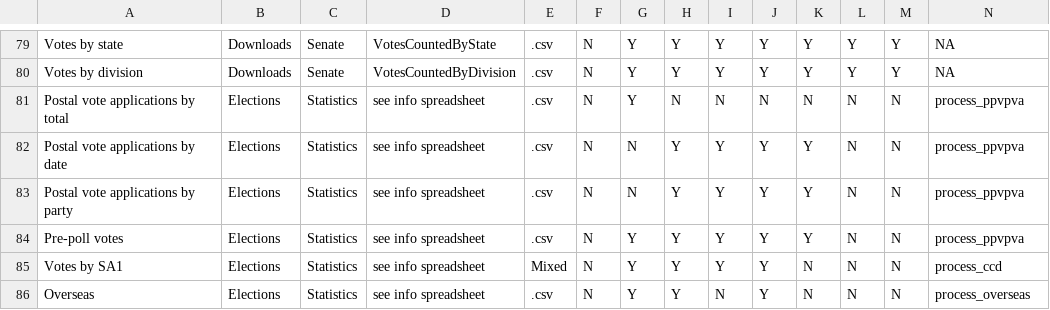
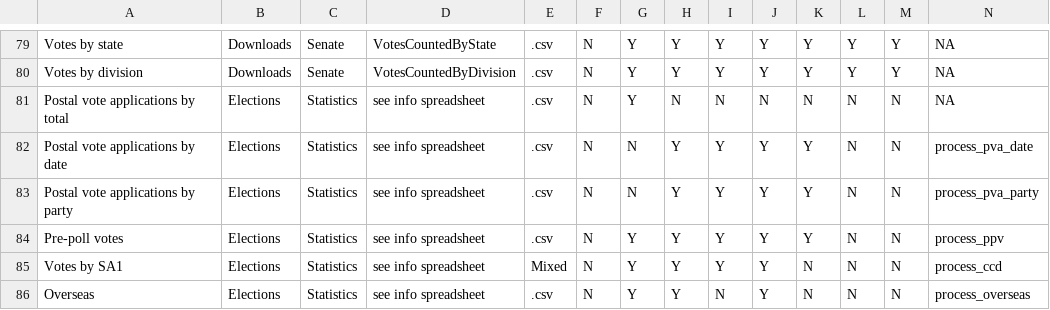
Before and after one commit to sarahcgallLtd/scgElectionsAU, a CSV file: data-raw/aec-fed-elections.csv, drawn as a sheet; only a part is shown, gaps mark what is left out.

```diff
--- a/data-raw/aec-fed-elections.csv
+++ b/data-raw/aec-fed-elections.csv
@@ -80,6 +80,6 @@ Votes by state,Downloads,Senate,VotesCountedByState,.csv,N,Y,Y,Y,Y,Y,Y,Y,NA
 Votes by division,Downloads,Senate,VotesCountedByDivision,.csv,N,Y,Y,Y,Y,Y,Y,Y,NA
-Postal vote applications by total,Elections,Statistics,see info spreadsheet,.csv,N,Y,N,N,N,N,N,N,process_ppvpva
-Postal vote applications by date,Elections,Statistics,see info spreadsheet,.csv,N,N,Y,Y,Y,Y,N,N,process_ppvpva
-Postal vote applications by party,Elections,Statistics,see info spreadsheet,.csv,N,N,Y,Y,Y,Y,N,N,process_ppvpva
-Pre-poll votes,Elections,Statistics,see info spreadsheet,.csv,N,Y,Y,Y,Y,Y,N,N,process_ppvpva
+Postal vote applications by total,Elections,Statistics,see info spreadsheet,.csv,N,Y,N,N,N,N,N,N,NA
+Postal vote applications by date,Elections,Statistics,see info spreadsheet,.csv,N,N,Y,Y,Y,Y,N,N,process_pva_date
+Postal vote applications by party,Elections,Statistics,see info spreadsheet,.csv,N,N,Y,Y,Y,Y,N,N,process_pva_party
+Pre-poll votes,Elections,Statistics,see info spreadsheet,.csv,N,Y,Y,Y,Y,Y,N,N,process_ppv
 Votes by SA1,Elections,Statistics,see info spreadsheet,Mixed,N,Y,Y,Y,Y,N,N,N,process_ccd
```
Also changed, not shown: 41 other files.
